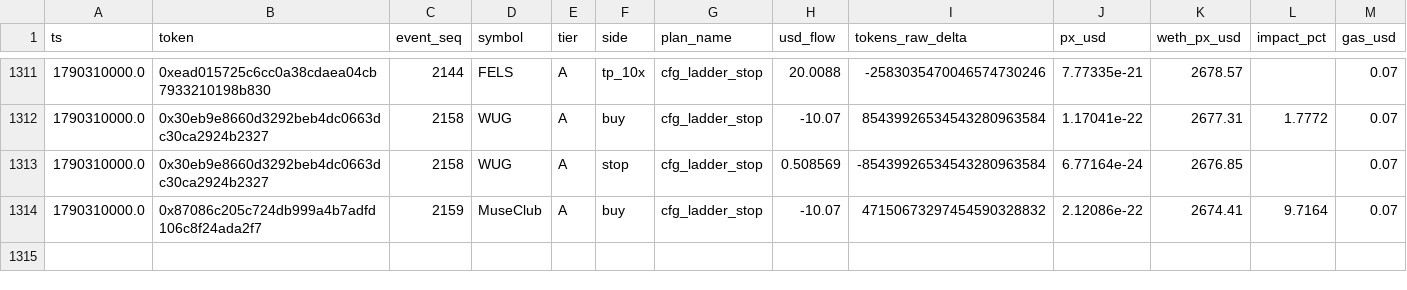
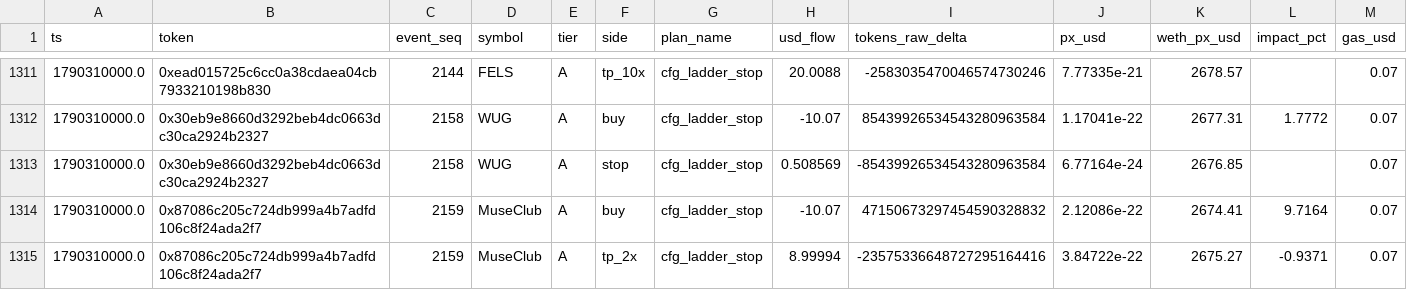
Before and after one commit to yousefjan2007-crypto/robinhood-screener, a CSV file: data/paper_ledger.csv, drawn as a sheet; only a part is shown, gaps mark what is left out; rows hold the shown columns only; the diff names each change by its address in the sheet, - before the commit and + after, or states it on an @@ line.

```diff
--- a/data/paper_ledger.csv
+++ b/data/paper_ledger.csv
+row 1315: 1790310000.0 | 0x87086c205c724db999a4b7adfd106c8f24ada2f7 | 2159 | MuseClub | A | tp_2x | cfg_ladder_stop | 8.99994 | -23575336648727295164416 | 3.84722e-22 | 2675.27 | -0.9371 | 0.07
```
Also changed, not shown: data/ledger.csv, 11 other files.
